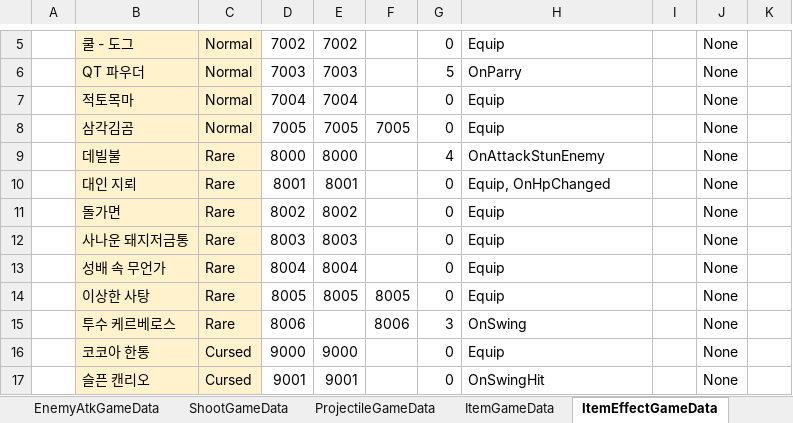
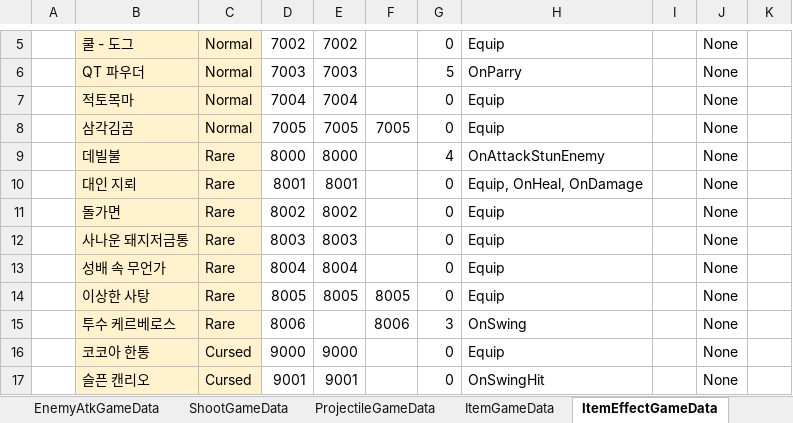
Before and after one commit to Cuty444/QT_Proto, an Excel workbook: _GameData/_QT_Table.xlsm, sheet ItemEffectGameData, drawn as a sheet; only a part is shown, gaps mark what is left out; values as stored, in another font and other column widths than the file's, no borders; table styles not drawn; the diff names each change by its address in the sheet, - before the commit and + after, or states it on an @@ line.

Commit message:
OnHeal, OnDamage 트리거 추가

```diff
--- a/_GameData/_QT_Table.xlsm (sheet ItemEffectGameData)
+++ b/_GameData/_QT_Table.xlsm (sheet ItemEffectGameData)
-H10: Equip, OnHpChanged
+H10: Equip, OnHeal, OnDamage
```
Also changed, not shown: charts or pictures, 8 other files.
